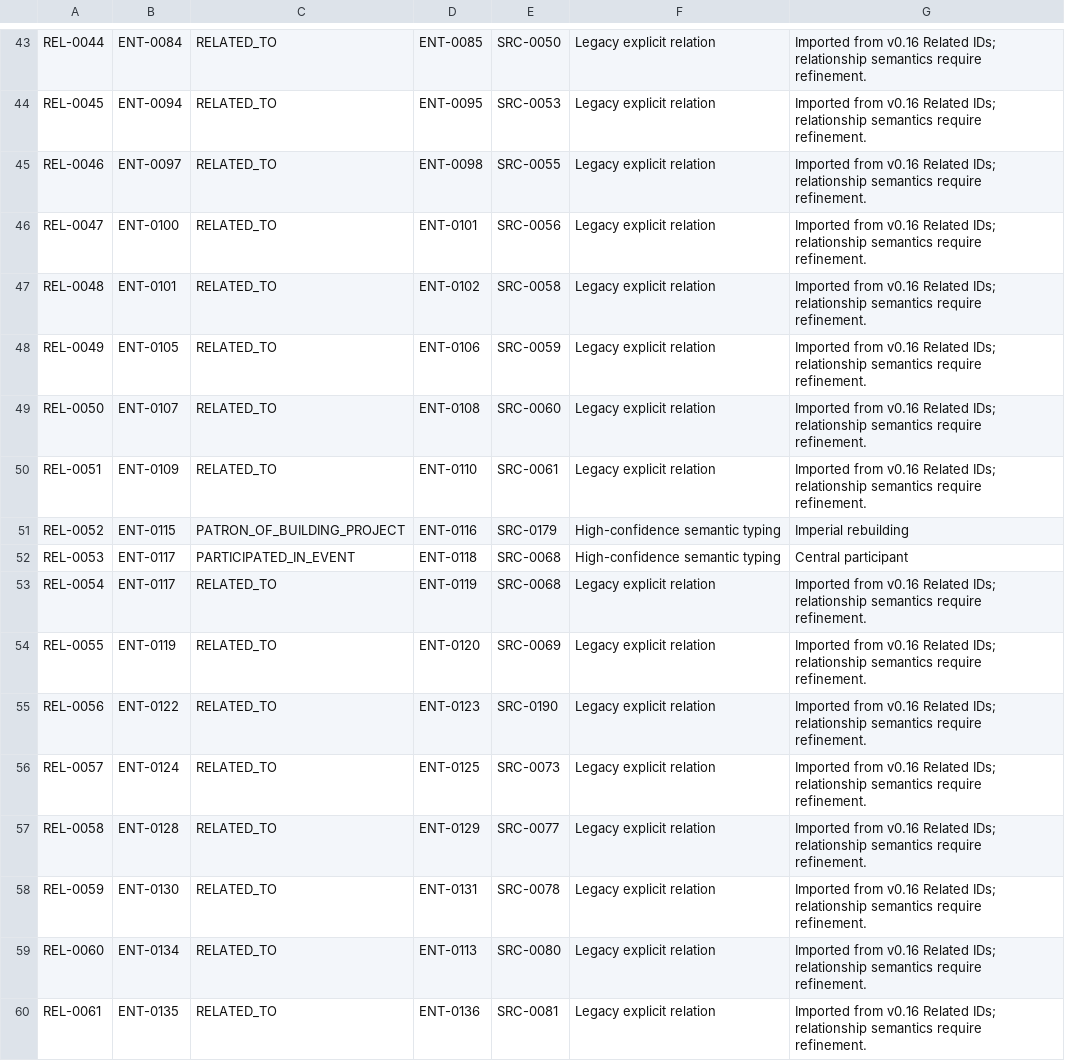
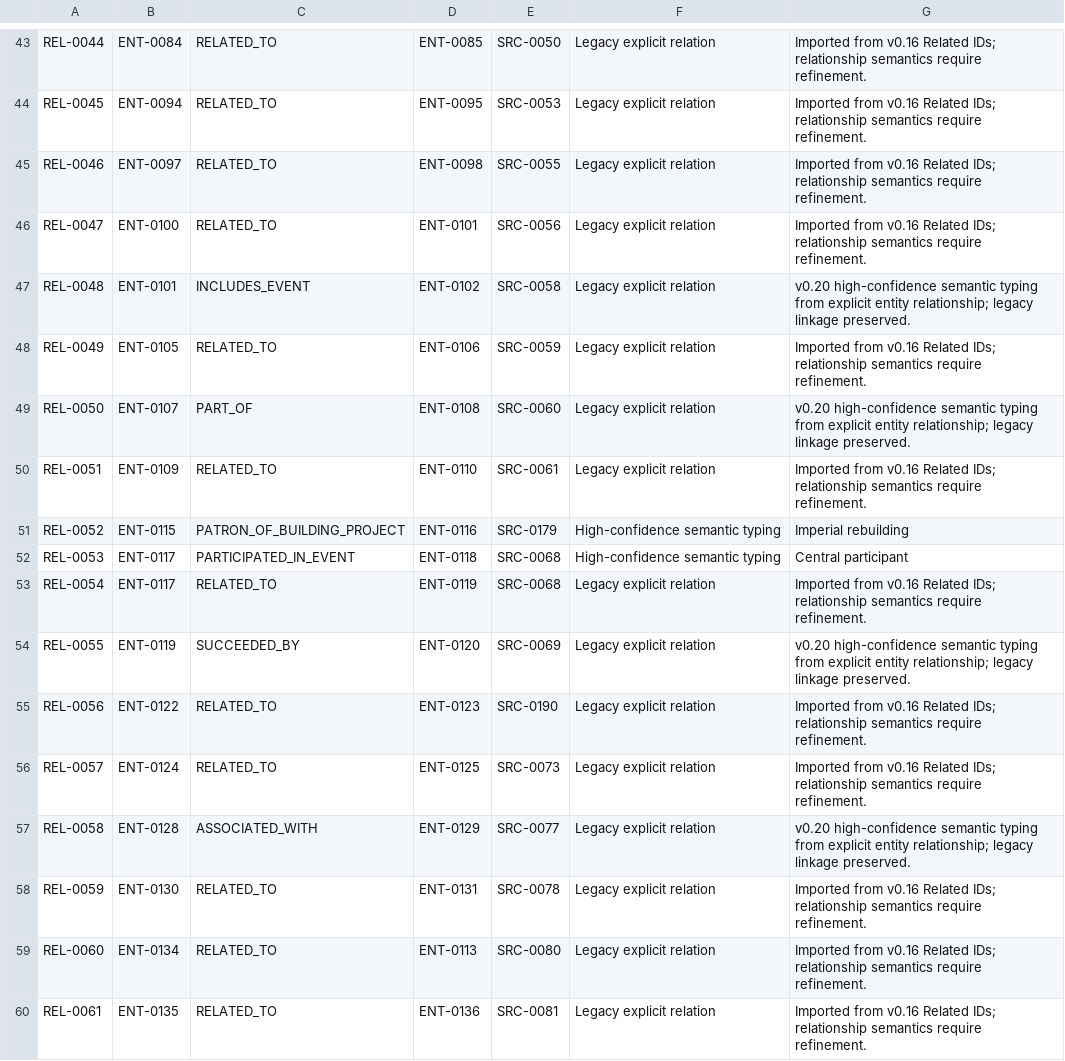
Before and after one commit to jamesadkins-blocko/human-history-timeline, a CSV file: data/relationships.csv, drawn as a sheet; only a part is shown, gaps mark what is left out; the diff covers the shown part only.

Commit message:
Type first v0.20 high-confidence relationship batch

```diff
--- a/data/relationships.csv
+++ b/data/relationships.csv
@@ -46,5 +46,5 @@ REL-0046,ENT-0097,RELATED_TO,ENT-0098,SRC-0055,Legacy explicit relation,Imported
 REL-0047,ENT-0100,RELATED_TO,ENT-0101,SRC-0056,Legacy explicit relation,Imported from v0.16 Related IDs; relationship semantics require refinement.
-REL-0048,ENT-0101,RELATED_TO,ENT-0102,SRC-0058,Legacy explicit relation,Imported from v0.16 Related IDs; relationship semantics require refinement.
+REL-0048,ENT-0101,INCLUDES_EVENT,ENT-0102,SRC-0058,Legacy explicit relation,v0.20 high-confidence semantic typing from explicit entity relationship; legacy linkage preserved.
 REL-0049,ENT-0105,RELATED_TO,ENT-0106,SRC-0059,Legacy explicit relation,Imported from v0.16 Related IDs; relationship semantics require refinement.
-REL-0050,ENT-0107,RELATED_TO,ENT-0108,SRC-0060,Legacy explicit relation,Imported from v0.16 Related IDs; relationship semantics require refinement.
+REL-0050,ENT-0107,PART_OF,ENT-0108,SRC-0060,Legacy explicit relation,v0.20 high-confidence semantic typing from explicit entity relationship; legacy linkage preserved.
 REL-0051,ENT-0109,RELATED_TO,ENT-0110,SRC-0061,Legacy explicit relation,Imported from v0.16 Related IDs; relationship semantics require refinement.
@@ -53,6 +53,6 @@ REL-0053,ENT-0117,PARTICIPATED_IN_EVENT,ENT-0118,SRC-0068,High-confidence semant
 REL-0054,ENT-0117,RELATED_TO,ENT-0119,SRC-0068,Legacy explicit relation,Imported from v0.16 Related IDs; relationship semantics require refinement.
-REL-0055,ENT-0119,RELATED_TO,ENT-0120,SRC-0069,Legacy explicit relation,Imported from v0.16 Related IDs; relationship semantics require refinement.
+REL-0055,ENT-0119,SUCCEEDED_BY,ENT-0120,SRC-0069,Legacy explicit relation,v0.20 high-confidence semantic typing from explicit entity relationship; legacy linkage preserved.
 REL-0056,ENT-0122,RELATED_TO,ENT-0123,SRC-0190,Legacy explicit relation,Imported from v0.16 Related IDs; relationship semantics require refinement.
 REL-0057,ENT-0124,RELATED_TO,ENT-0125,SRC-0073,Legacy explicit relation,Imported from v0.16 Related IDs; relationship semantics require refinement.
-REL-0058,ENT-0128,RELATED_TO,ENT-0129,SRC-0077,Legacy explicit relation,Imported from v0.16 Related IDs; relationship semantics require refinement.
+REL-0058,ENT-0128,ASSOCIATED_WITH,ENT-0129,SRC-0077,Legacy explicit relation,v0.20 high-confidence semantic typing from explicit entity relationship; legacy linkage preserved.
 REL-0059,ENT-0130,RELATED_TO,ENT-0131,SRC-0078,Legacy explicit relation,Imported from v0.16 Related IDs; relationship semantics require refinement.
```
Also changed, not shown: 36 edited cells elsewhere in this file.
